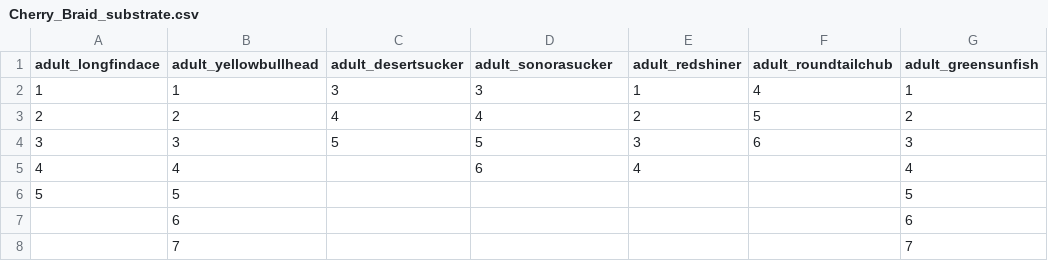
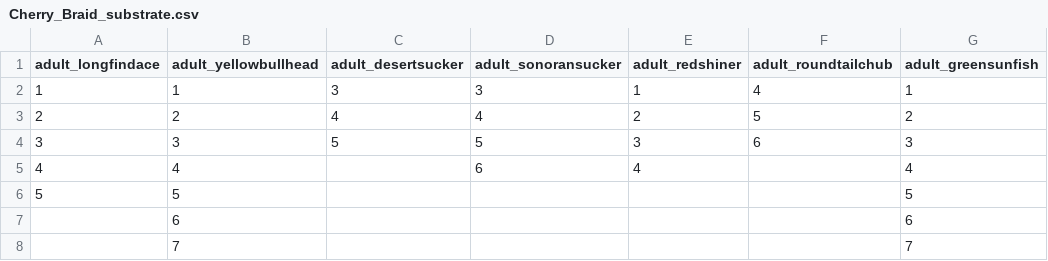
Before and after one commit to passeroe/verde-refdss, a CSV file: Cherry_Braid_substrate.csv, drawn as a sheet; only a part is shown; the diff names each change by its address in the sheet, - before the commit and + after, or states it on an @@ line.

```diff
--- a/Cherry_Braid_substrate.csv
+++ b/Cherry_Braid_substrate.csv
-D1: adult_sonorasucker
+D1: adult_sonoransucker
```
Also changed, not shown: Cherry_Braid_hsc.csv, 16 other files.
